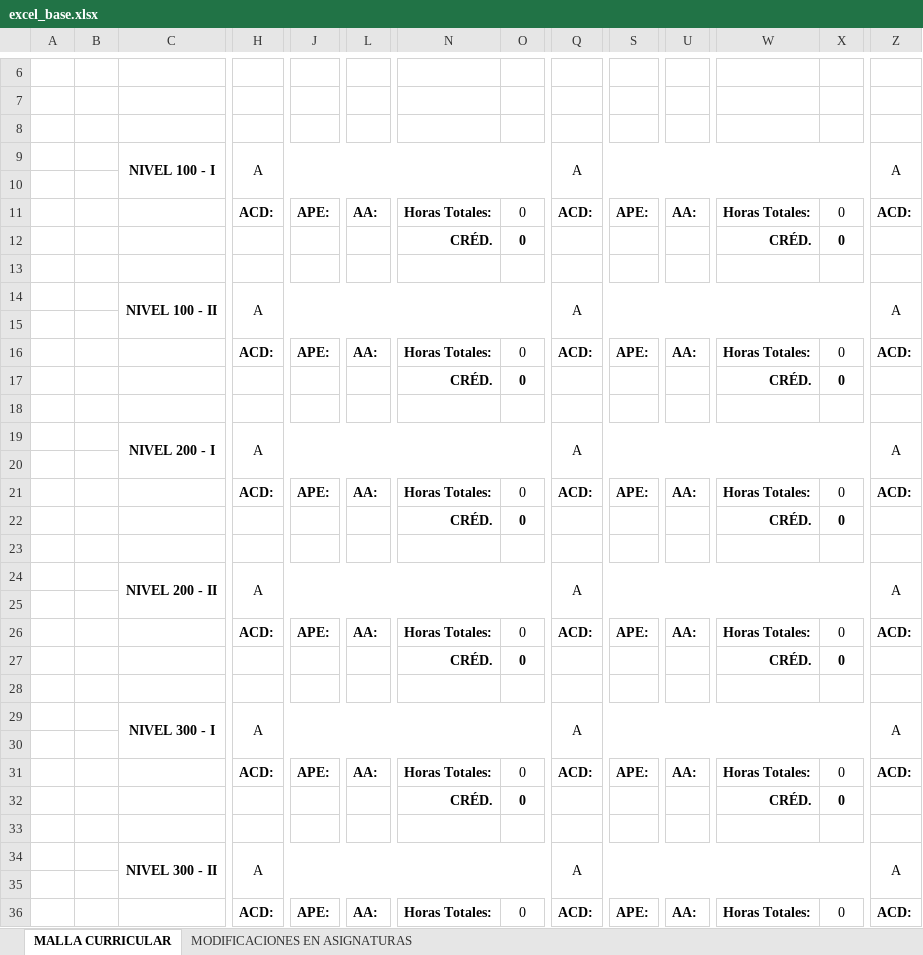
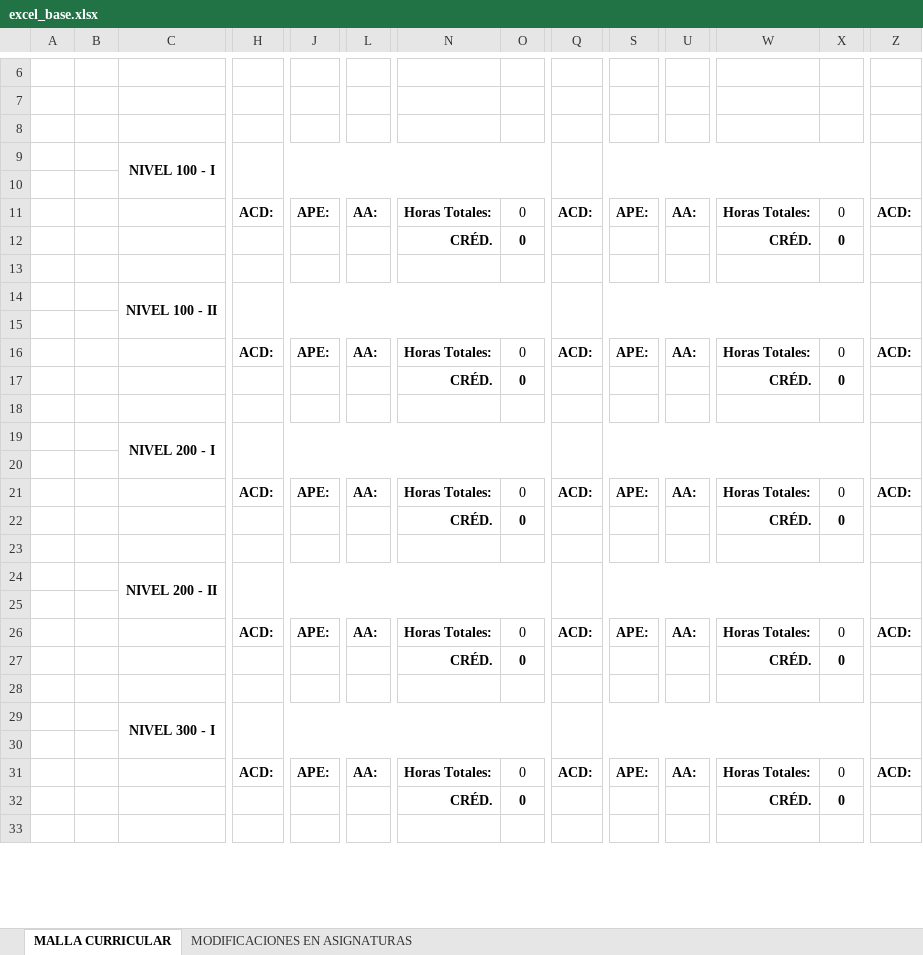
Before and after one commit to ChrisVaccaro/MallaInteractivaESPOL, an Excel workbook: plantillas/excel_base.xlsx, sheet MALLA CURRICULAR, drawn as a sheet; only a part is shown, gaps mark what is left out; values as stored, in another font and other column widths than the file's, no borders; charts and pictures not drawn; removed rows and columns are numbered as before the commit, all else as after; rows hold the shown columns only; the diff covers the shown part only; the diff names each change by its address in the sheet, - before the commit and + after, or states it on an @@ line.

Commit message:
Add files via upload

```diff
--- a/plantillas/excel_base.xlsx (sheet MALLA CURRICULAR)
+++ b/plantillas/excel_base.xlsx (sheet MALLA CURRICULAR)
-row 9:  |  | NIVEL 100 - I | A |  |  |  |  | A |  |  |  |  | A
+row 9:  |  | NIVEL 100 - I
-row 14:  |  | NIVEL 100 - II | A |  |  |  |  | A |  |  |  |  | A
+row 14:  |  | NIVEL 100 - II
-row 19:  |  | NIVEL 200 - I | A |  |  |  |  | A |  |  |  |  | A
+row 19:  |  | NIVEL 200 - I
-row 24:  |  | NIVEL 200 - II | A |  |  |  |  | A |  |  |  |  | A
+row 24:  |  | NIVEL 200 - II
-row 29:  |  | NIVEL 300 - I | A |  |  |  |  | A |  |  |  |  | A
+row 29:  |  | NIVEL 300 - I
-row 34:  |  | NIVEL 300 - II | A |  |  |  |  | A |  |  |  |  | A
@@ row 35 moved to row 40: ACD: @@
-row 36:  |  |  | ACD: | APE: | AA: | Horas Totales: | 0 | ACD: | APE: | AA: | Horas Totales: | 0 | ACD:
```
Also changed, not shown: 13 added rows, 13 removed rows, 1 moved row, 8 edited cells and merged cells elsewhere in this sheet, sheet MODIFICACIONES EN ASIGNATURAS, formulas that keep their value, charts or pictures.
